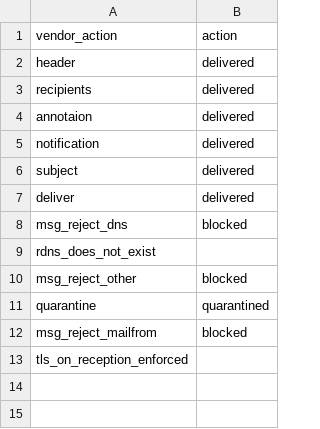
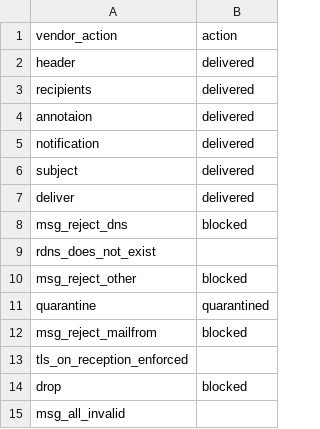
Before and after one commit to tmoser79/TA-symantec-smg, a CSV file: lookups/mgw_actions.csv, drawn as a sheet; the diff names each change by its address in the sheet, - before the commit and + after, or states it on an @@ line.

Commit message:
added drop vendro_action

```diff
--- a/lookups/mgw_actions.csv
+++ b/lookups/mgw_actions.csv
+row 14: drop | blocked
+row 15: msg_all_invalid
```
